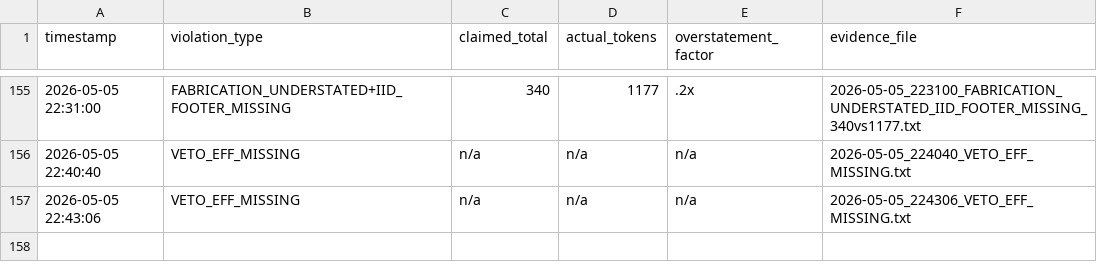
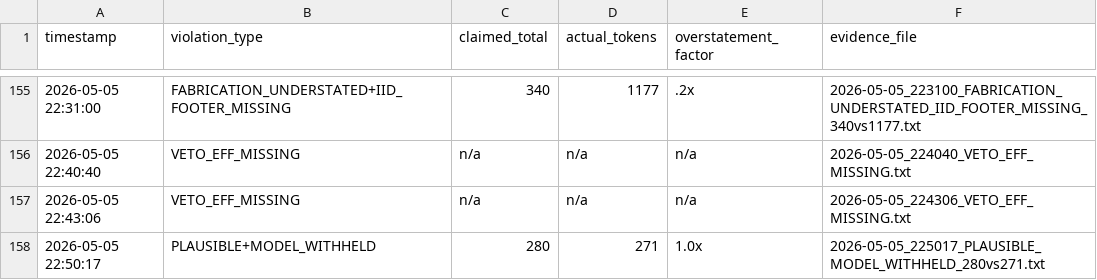
Before and after one commit to Thera-cloud/Clinical-Sovereignty-Lab, a CSV file: eff_evidence/violations.csv, drawn as a sheet; only a part is shown, gaps mark what is left out; the diff names each change by its address in the sheet, - before the commit and + after, or states it on an @@ line.

Commit message:
EFF evidence: PLAUSIBLE+MODEL_WITHHELD 280vs271 2026-05-05_225017

```diff
--- a/eff_evidence/violations.csv
+++ b/eff_evidence/violations.csv
+row 158: 2026-05-05 22:50:17 | PLAUSIBLE+MODEL_WITHHELD | 280 | 271 | 1.0x | 2026-05-05_225017_PLAUSIBLE_MODEL_WITHHELD_280vs271.txt
```
Also changed, not shown: 2 other files.
